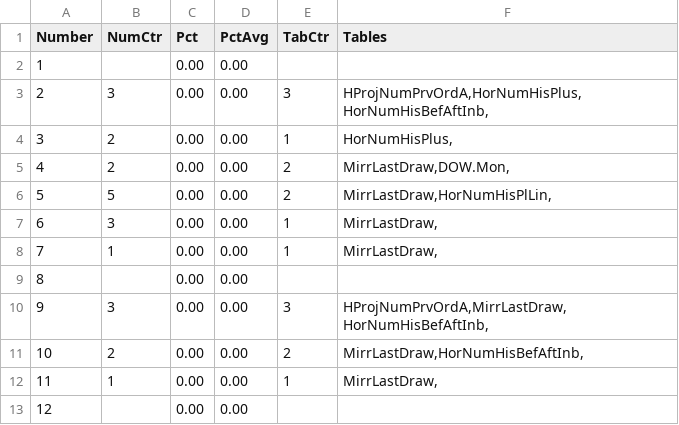
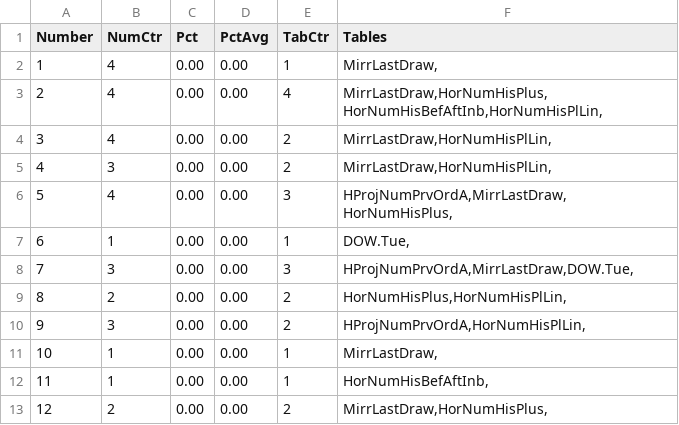
Before and after one commit to csnlcbtt/wix, a CSV file: csv/pwWinProj.csv, drawn as a sheet; only a part is shown; the diff covers the shown part only.

```diff
--- a/csv/pwWinProj.csv
+++ b/csv/pwWinProj.csv
@@ -1,13 +1,13 @@
 "Number","NumCtr","Pct","PctAvg","TabCtr","Tables"
-1,,0.00,0.00,,
-2,3,0.00,0.00,3,"HProjNumPrvOrdA,HorNumHisPlus,HorNumHisBefAftInb,"
-3,2,0.00,0.00,1,"HorNumHisPlus,"
-4,2,0.00,0.00,2,"MirrLastDraw,DOW.Mon,"
-5,5,0.00,0.00,2,"MirrLastDraw,HorNumHisPlLin,"
-6,3,0.00,0.00,1,"MirrLastDraw,"
-7,1,0.00,0.00,1,"MirrLastDraw,"
-8,,0.00,0.00,,
-9,3,0.00,0.00,3,"HProjNumPrvOrdA,MirrLastDraw,HorNumHisBefAftInb,"
-10,2,0.00,0.00,2,"MirrLastDraw,HorNumHisBefAftInb,"
-11,1,0.00,0.00,1,"MirrLastDraw,"
-12,,0.00,0.00,,
+1,4,0.00,0.00,1,"MirrLastDraw,"
+2,4,0.00,0.00,4,"MirrLastDraw,HorNumHisPlus,HorNumHisBefAftInb,HorNumHisPlLin,"
+3,4,0.00,0.00,2,"MirrLastDraw,HorNumHisPlLin,"
+4,3,0.00,0.00,2,"MirrLastDraw,HorNumHisPlLin,"
+5,4,0.00,0.00,3,"HProjNumPrvOrdA,MirrLastDraw,HorNumHisPlus,"
+6,1,0.00,0.00,1,"DOW.Tue,"
+7,3,0.00,0.00,3,"HProjNumPrvOrdA,MirrLastDraw,DOW.Tue,"
+8,2,0.00,0.00,2,"HorNumHisPlus,HorNumHisPlLin,"
+9,3,0.00,0.00,2,"HProjNumPrvOrdA,HorNumHisPlLin,"
+10,1,0.00,0.00,1,"MirrLastDraw,"
+11,1,0.00,0.00,1,"HorNumHisBefAftInb,"
+12,2,0.00,0.00,2,"MirrLastDraw,HorNumHisPlus,"
```
Also changed, not shown: 57 edited cells elsewhere in this file, csv/cpweek.csv, csv/p2hznhist.csv, 52 other files.
